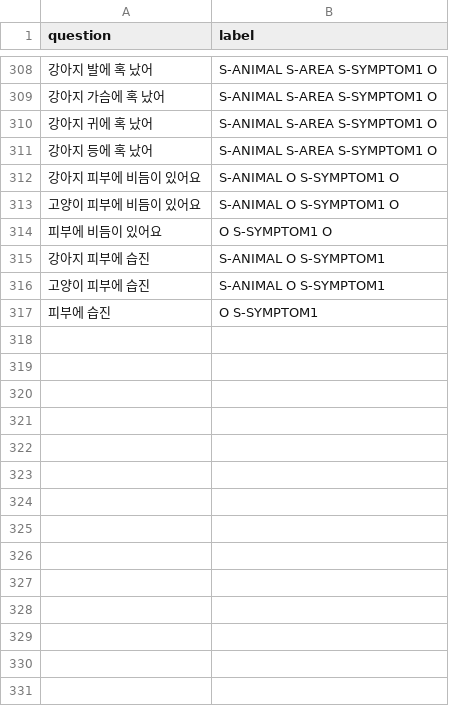
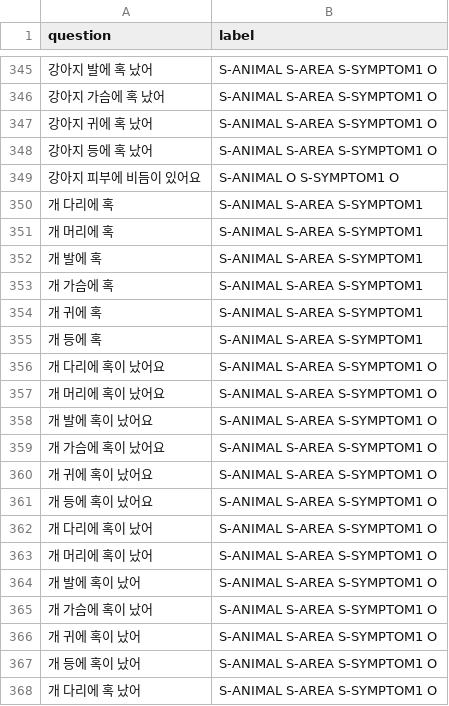
Before and after one commit to AnimalAI/vet_kochat, a CSV file: vet_kochat/data/raw/skin.csv, drawn as a sheet; only a part is shown, gaps mark what is left out; the shorter side is filled out with more unchanged rows; the diff covers the shown part only; the diff names each change by its address in the sheet, - before the commit and + after, or states it on an @@ line.

```diff
--- a/vet_kochat/data/raw/skin.csv
+++ b/vet_kochat/data/raw/skin.csv
+row 350: 개 다리에 혹 | S-ANIMAL S-AREA S-SYMPTOM1
+row 351: 개 머리에 혹 | S-ANIMAL S-AREA S-SYMPTOM1
+row 352: 개 발에 혹 | S-ANIMAL S-AREA S-SYMPTOM1
+row 353: 개 가슴에 혹 | S-ANIMAL S-AREA S-SYMPTOM1
+row 354: 개 귀에 혹 | S-ANIMAL S-AREA S-SYMPTOM1
+row 355: 개 등에 혹 | S-ANIMAL S-AREA S-SYMPTOM1
+row 356: 개 다리에 혹이 났어요 | S-ANIMAL S-AREA S-SYMPTOM1 O
+row 357: 개 머리에 혹이 났어요 | S-ANIMAL S-AREA S-SYMPTOM1 O
+row 358: 개 발에 혹이 났어요 | S-ANIMAL S-AREA S-SYMPTOM1 O
+row 359: 개 가슴에 혹이 났어요 | S-ANIMAL S-AREA S-SYMPTOM1 O
+row 360: 개 귀에 혹이 났어요 | S-ANIMAL S-AREA S-SYMPTOM1 O
+row 361: 개 등에 혹이 났어요 | S-ANIMAL S-AREA S-SYMPTOM1 O
+row 362: 개 다리에 혹이 났어 | S-ANIMAL S-AREA S-SYMPTOM1 O
+row 363: 개 머리에 혹이 났어 | S-ANIMAL S-AREA S-SYMPTOM1 O
+row 364: 개 발에 혹이 났어 | S-ANIMAL S-AREA S-SYMPTOM1 O
+row 365: 개 가슴에 혹이 났어 | S-ANIMAL S-AREA S-SYMPTOM1 O
+row 366: 개 귀에 혹이 났어 | S-ANIMAL S-AREA S-SYMPTOM1 O
+row 367: 개 등에 혹이 났어 | S-ANIMAL S-AREA S-SYMPTOM1 O
+row 368: 개 다리에 혹 났어 | S-ANIMAL S-AREA S-SYMPTOM1 O
```
Also changed, not shown: 68 added rows, 3 removed rows and 1 edited cell elsewhere in this file, vet_kochat/data/raw/eye.csv, vet_kochat/data/raw/vomit.csv.
